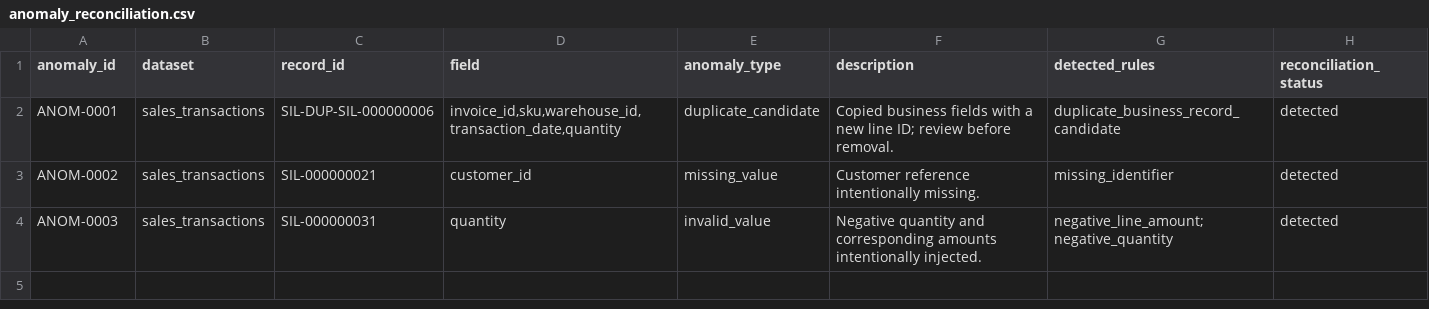
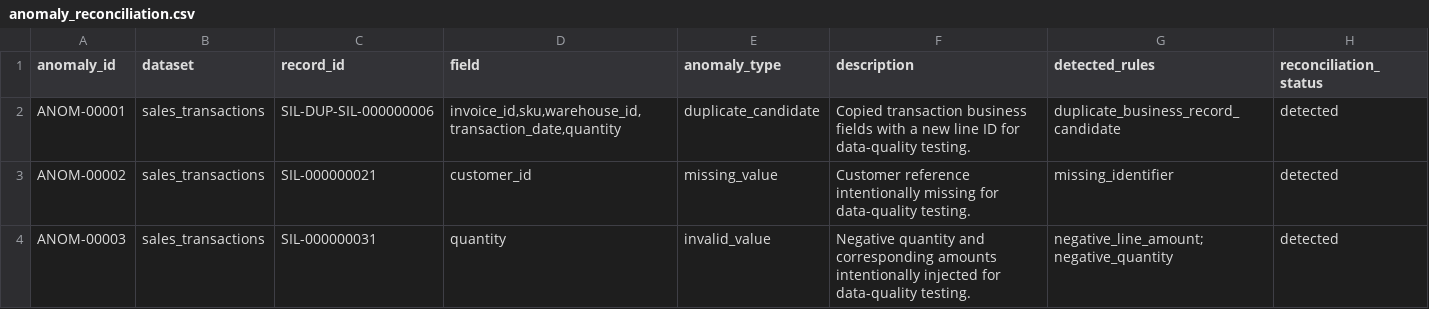
Before and after one commit to trihanda/demand-intelligence-inventory-risk-engine, a CSV file: reports/data_quality_assessment/anomaly_reconciliation.csv, drawn as a sheet.

```diff
--- a/reports/data_quality_assessment/anomaly_reconciliation.csv
+++ b/reports/data_quality_assessment/anomaly_reconciliation.csv
@@ -1,4 +1,4 @@
 anomaly_id,dataset,record_id,field,anomaly_type,description,detected_rules,reconciliation_status
-ANOM-0001,sales_transactions,SIL-DUP-SIL-000000006,"invoice_id,sku,warehouse_id,transaction_date,quantity",duplicate_candidate,Copied business fields with a new line ID; review before removal.,duplicate_business_record_candidate,detected
-ANOM-0002,sales_transactions,SIL-000000021,customer_id,missing_value,Customer reference intentionally missing.,missing_identifier,detected
-ANOM-0003,sales_transactions,SIL-000000031,quantity,invalid_value,Negative quantity and corresponding amounts intentionally injected.,negative_line_amount; negative_quantity,detected
+ANOM-00001,sales_transactions,SIL-DUP-SIL-000000006,"invoice_id,sku,warehouse_id,transaction_date,quantity",duplicate_candidate,Copied transaction business fields with a new line ID for data-quality testing.,duplicate_business_record_candidate,detected
+ANOM-00002,sales_transactions,SIL-000000021,customer_id,missing_value,Customer reference intentionally missing for data-quality testing.,missing_identifier,detected
+ANOM-00003,sales_transactions,SIL-000000031,quantity,invalid_value,Negative quantity and corresponding amounts intentionally injected for data-quality testing.,negative_line_amount; negative_quantity,detected
```
Also changed, not shown: reports/data_quality_assessment/data_quality_issues.csv, reports/sales_data_profiling/sku_transaction_coverage.csv, 25 other files.
